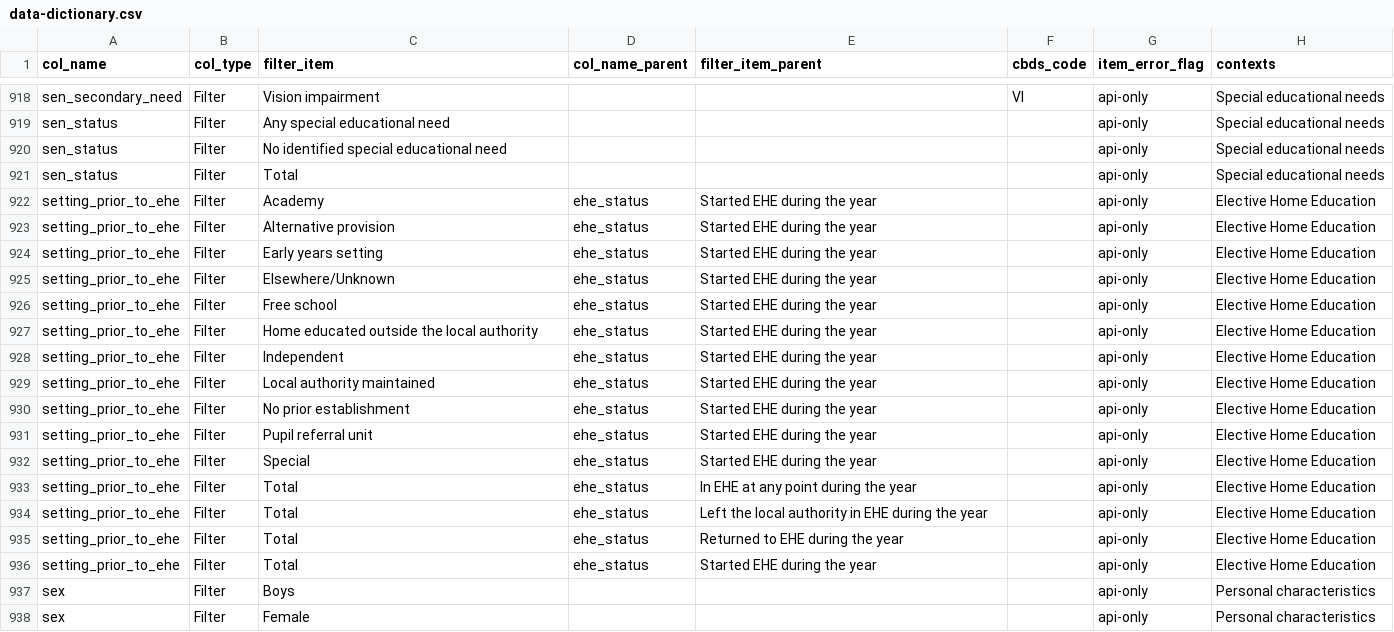
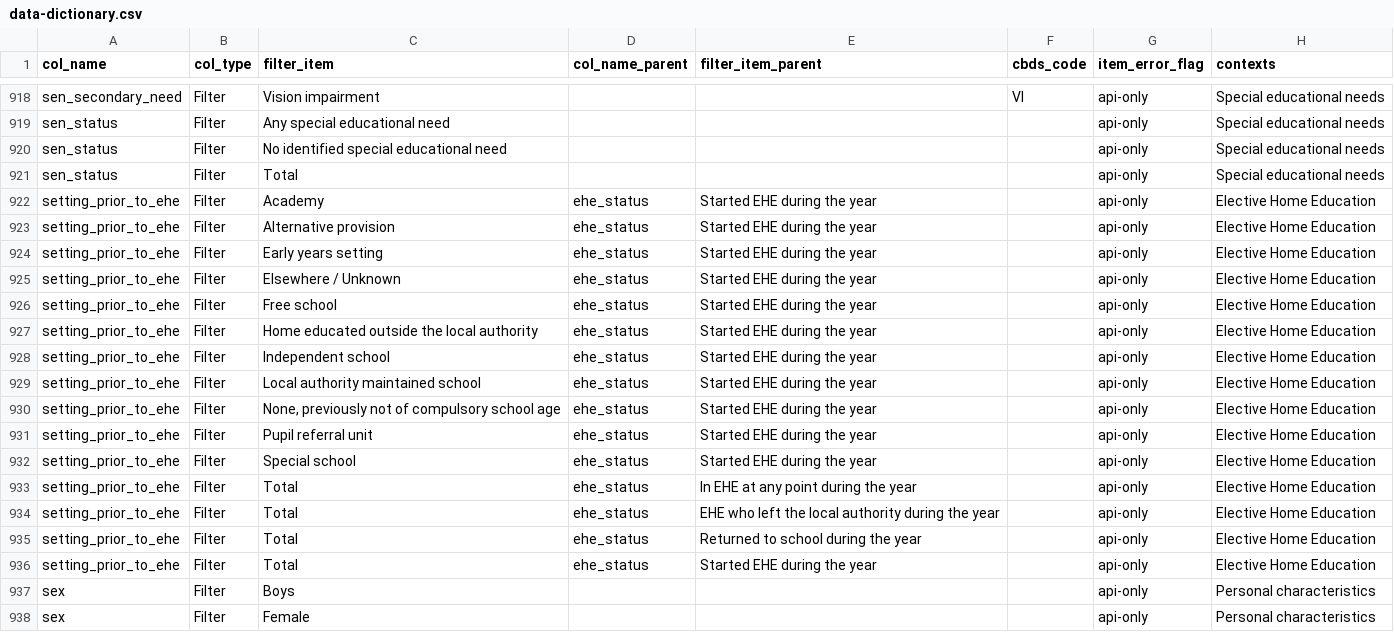
Before and after one commit to dfe-analytical-services/dfe-published-data-qa, a CSV file: data/data-dictionary.csv, drawn as a sheet; only a part is shown, gaps mark what is left out.

Commit message:
Amend data dictionary descriptors for EHE entries (#187)

```diff
--- a/data/data-dictionary.csv
+++ b/data/data-dictionary.csv
@@ -924,13 +924,13 @@ setting_prior_to_ehe,Filter,Alternative provision,ehe_status,Started EHE during
 setting_prior_to_ehe,Filter,Early years setting,ehe_status,Started EHE during the year,,api-only,Elective Home Education
-setting_prior_to_ehe,Filter,Elsewhere/Unknown,ehe_status,Started EHE during the year,,api-only,Elective Home Education
+setting_prior_to_ehe,Filter,Elsewhere / Unknown,ehe_status,Started EHE during the year,,api-only,Elective Home Education
 setting_prior_to_ehe,Filter,Free school,ehe_status,Started EHE during the year,,api-only,Elective Home Education
 setting_prior_to_ehe,Filter,Home educated outside the local authority,ehe_status,Started EHE during the year,,api-only,Elective Home Education
-setting_prior_to_ehe,Filter,Independent,ehe_status,Started EHE during the year,,api-only,Elective Home Education
-setting_prior_to_ehe,Filter,Local authority maintained,ehe_status,Started EHE during the year,,api-only,Elective Home Education
-setting_prior_to_ehe,Filter,No prior establishment,ehe_status,Started EHE during the year,,api-only,Elective Home Education
+setting_prior_to_ehe,Filter,Independent school,ehe_status,Started EHE during the year,,api-only,Elective Home Education
+setting_prior_to_ehe,Filter,Local authority maintained school,ehe_status,Started EHE during the year,,api-only,Elective Home Education
+setting_prior_to_ehe,Filter,"None, previously not of compulsory school age",ehe_status,Started EHE during the year,,api-only,Elective Home Education
 setting_prior_to_ehe,Filter,Pupil referral unit,ehe_status,Started EHE during the year,,api-only,Elective Home Education
-setting_prior_to_ehe,Filter,Special,ehe_status,Started EHE during the year,,api-only,Elective Home Education
+setting_prior_to_ehe,Filter,Special school,ehe_status,Started EHE during the year,,api-only,Elective Home Education
 setting_prior_to_ehe,Filter,Total,ehe_status,In EHE at any point during the year,,api-only,Elective Home Education
-setting_prior_to_ehe,Filter,Total,ehe_status,Left the local authority in EHE during the year,,api-only,Elective Home Education
-setting_prior_to_ehe,Filter,Total,ehe_status,Returned to EHE during the year,,api-only,Elective Home Education
+setting_prior_to_ehe,Filter,Total,ehe_status,EHE who left the local authority during the year,,api-only,Elective Home Education
+setting_prior_to_ehe,Filter,Total,ehe_status,Returned to school during the year,,api-only,Elective Home Education
 setting_prior_to_ehe,Filter,Total,ehe_status,Started EHE during the year,,api-only,Elective Home Education
```
Also changed, not shown: 1 other file.
